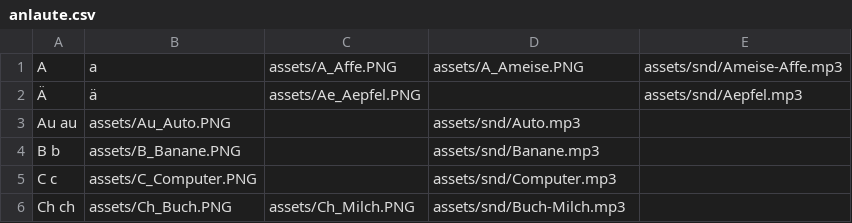
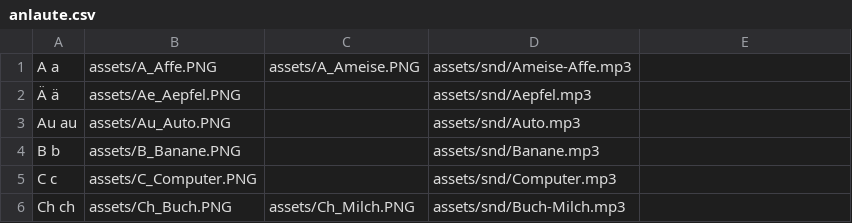
Before and after one commit to onecalfman/onecalfman.github.io, a CSV file: anlaute/anlaute.csv, drawn as a sheet; only a part is shown.

Commit message:
Update anlaute.csv

```diff
--- a/anlaute/anlaute.csv
+++ b/anlaute/anlaute.csv
@@ -1,3 +1,3 @@
-A, a,	assets/A_Affe.PNG,	assets/A_Ameise.PNG	,	assets/snd/Ameise-Affe.mp3
-Ä, ä,	assets/Ae_Aepfel.PNG,			  	,	assets/snd/Aepfel.mp3
+A a,	assets/A_Affe.PNG,	assets/A_Ameise.PNG	,	assets/snd/Ameise-Affe.mp3
+Ä ä,	assets/Ae_Aepfel.PNG,			  	,	assets/snd/Aepfel.mp3
 Au au,	assets/Au_Auto.PNG,				,	assets/snd/Auto.mp3
```
